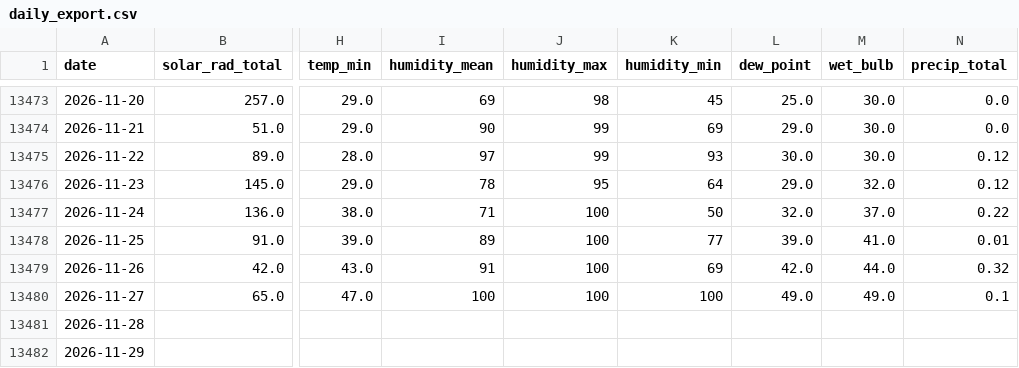
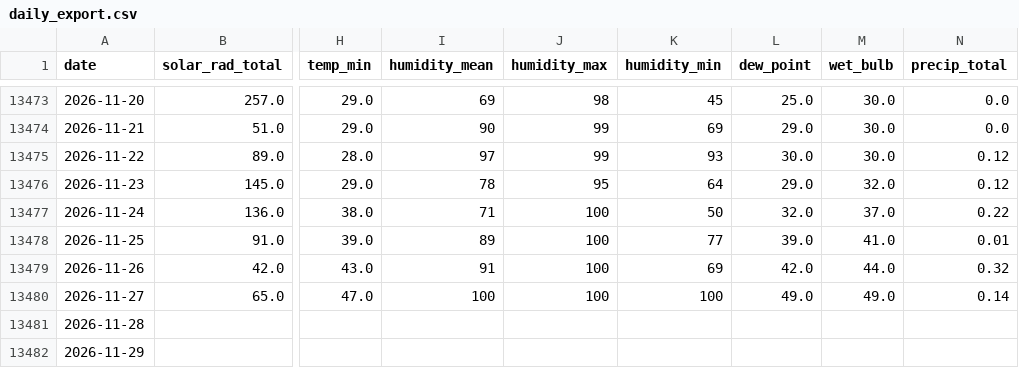
Before and after one commit to silverbutte/weather-data, a CSV file: daily_export.csv, drawn as a sheet; only a part is shown, gaps mark what is left out; the diff names each change by its address in the sheet, - before the commit and + after, or states it on an @@ line.

Commit message:
Auto-update daily_export.csv

```diff
--- a/daily_export.csv
+++ b/daily_export.csv
-N13480 (precip_total): 0.1
+N13480 (precip_total): 0.14
```
